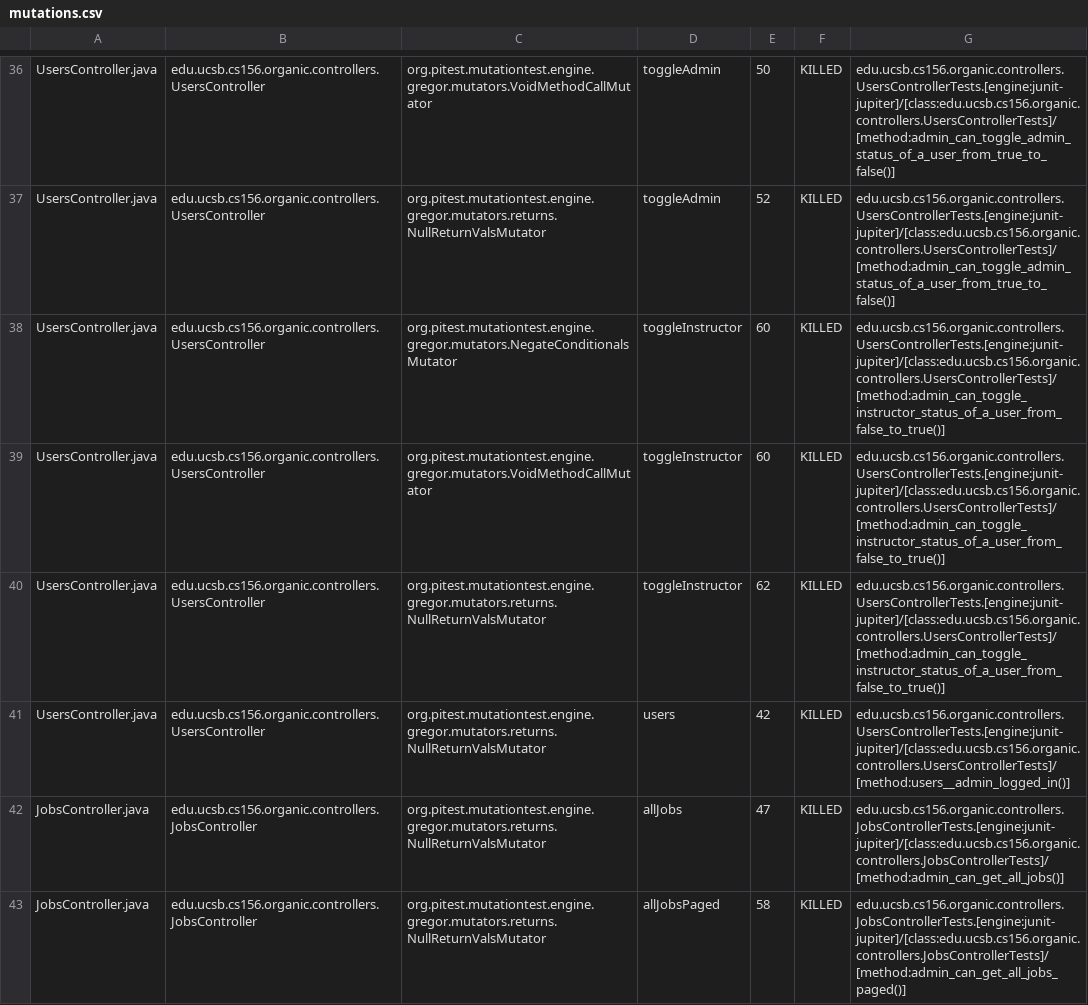
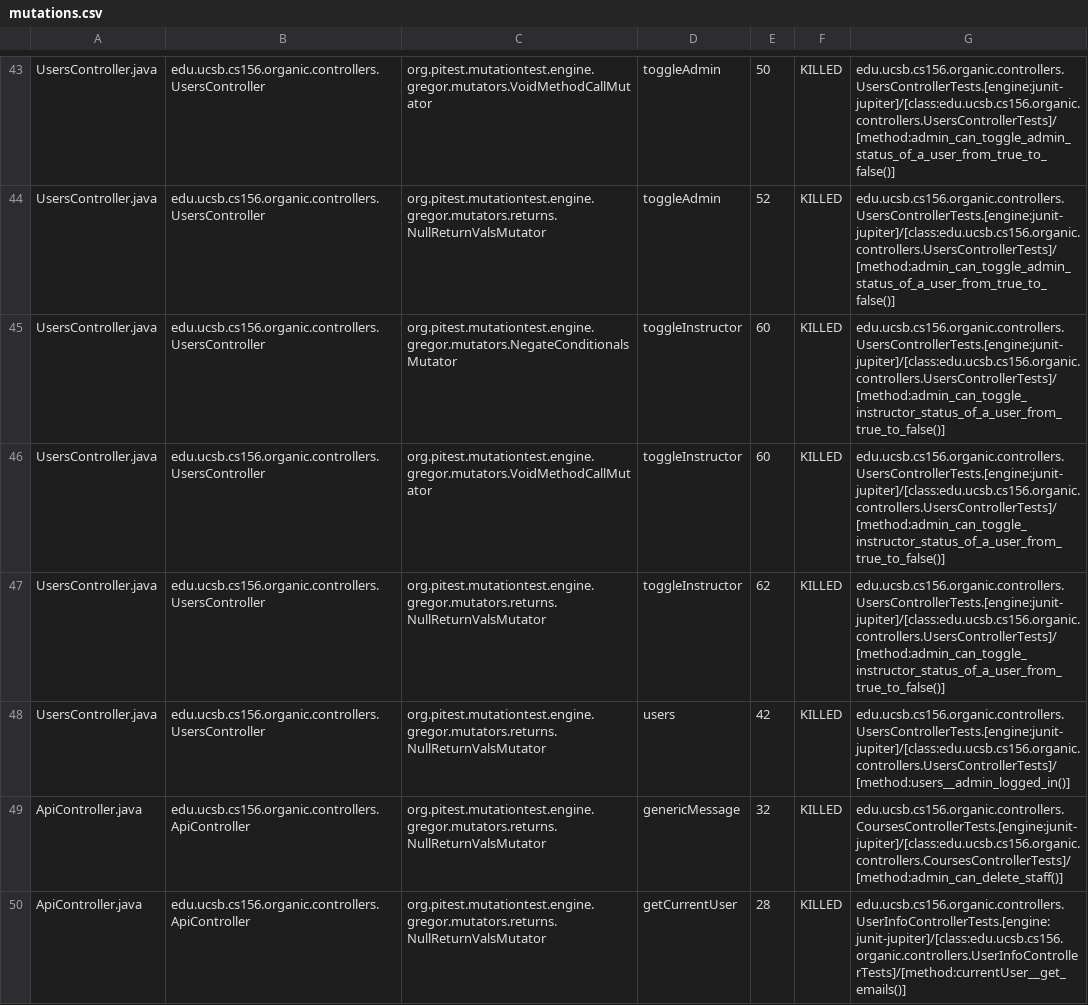
Before and after one commit to ucsb-cs156-f23/proj-organic-f23-6pm-1, a CSV file: prs/46/pitest/mutations.csv, drawn as a sheet; only a part is shown, gaps mark what is left out; the shorter side is filled out with more unchanged rows; the diff covers the shown part only.

Commit message:
Deploying to gh-pages from @ ucsb-cs156-f23/proj-organic-f23-6pm-1@bc3f42ca51d86e04433b04edf540f76708d25aac 🚀

```diff
--- a/prs/46/pitest/mutations.csv
+++ b/prs/46/pitest/mutations.csv
@@ -37,5 +44,7 @@ UsersController.java,edu.ucsb.cs156.organic.controllers.UsersController,org.pite
 UsersController.java,edu.ucsb.cs156.organic.controllers.UsersController,org.pitest.mutationtest.engine.gregor.mutators.returns.NullReturnValsMutator,toggleAdmin,52,KILLED,edu.ucsb.cs156.organic.controllers.UsersControllerTests.[engine:junit-jupiter]/[class:edu.ucsb.cs156.organic.controllers.UsersControllerTests]/[method:admin_can_toggle_admin_status_of_a_user_from_true_to_false()]
-UsersController.java,edu.ucsb.cs156.organic.controllers.UsersController,org.pitest.mutationtest.engine.gregor.mutators.NegateConditionalsMutator,toggleInstructor,60,KILLED,edu.ucsb.cs156.organic.controllers.UsersControllerTests.[engine:junit-jupiter]/[class:edu.ucsb.cs156.organic.controllers.UsersControllerTests]/[method:admin_can_toggle_instructor_status_of_a_user_from_false_to_true()]
-UsersController.java,edu.ucsb.cs156.organic.controllers.UsersController,org.pitest.mutationtest.engine.gregor.mutators.VoidMethodCallMutator,toggleInstructor,60,KILLED,edu.ucsb.cs156.organic.controllers.UsersControllerTests.[engine:junit-jupiter]/[class:edu.ucsb.cs156.organic.controllers.UsersControllerTests]/[method:admin_can_toggle_instructor_status_of_a_user_from_false_to_true()]
-UsersController.java,edu.ucsb.cs156.organic.controllers.UsersController,org.pitest.mutationtest.engine.gregor.mutators.returns.NullReturnValsMutator,toggleInstructor,62,KILLED,edu.ucsb.cs156.organic.controllers.UsersControllerTests.[engine:junit-jupiter]/[class:edu.ucsb.cs156.organic.controllers.UsersControllerTests]/[method:admin_can_toggle_instructor_status_of_a_user_from_false_to_true()]
+UsersController.java,edu.ucsb.cs156.organic.controllers.UsersController,org.pitest.mutationtest.engine.gregor.mutators.NegateConditionalsMutator,toggleInstructor,60,KILLED,edu.ucsb.cs156.organic.controllers.UsersControllerTests.[engine:junit-jupiter]/[class:edu.ucsb.cs156.organic.controllers.UsersControllerTests]/[method:admin_can_toggle_instructor_status_of_a_user_from_true_to_false()]
+UsersController.java,edu.ucsb.cs156.organic.controllers.UsersController,org.pitest.mutationtest.engine.gregor.mutators.VoidMethodCallMutator,toggleInstructor,60,KILLED,edu.ucsb.cs156.organic.controllers.UsersControllerTests.[engine:junit-jupiter]/[class:edu.ucsb.cs156.organic.controllers.UsersControllerTests]/[method:admin_can_toggle_instructor_status_of_a_user_from_true_to_false()]
+UsersController.java,edu.ucsb.cs156.organic.controllers.UsersController,org.pitest.mutationtest.engine.gregor.mutators.returns.NullReturnValsMutator,toggleInstructor,62,KILLED,edu.ucsb.cs156.organic.controllers.UsersControllerTests.[engine:junit-jupiter]/[class:edu.ucsb.cs156.organic.controllers.UsersControllerTests]/[method:admin_can_toggle_instructor_status_of_a_user_from_true_to_false()]
 UsersController.java,edu.ucsb.cs156.organic.controllers.UsersController,org.pitest.mutationtest.engine.gregor.mutators.returns.NullReturnValsMutator,users,42,KILLED,edu.ucsb.cs156.organic.controllers.UsersControllerTests.[engine:junit-jupiter]/[class:edu.ucsb.cs156.organic.controllers.UsersControllerTests]/[method:users__admin_logged_in()]
+ApiController.java,edu.ucsb.cs156.organic.controllers.ApiController,org.pitest.mutationtest.engine.gregor.mutators.returns.NullReturnValsMutator,genericMessage,32,KILLED,edu.ucsb.cs156.organic.controllers.CoursesControllerTests.[engine:junit-jupiter]/[class:edu.ucsb.cs156.organic.controllers.CoursesControllerTests]/[method:admin_can_delete_staff()]
+ApiController.java,edu.ucsb.cs156.organic.controllers.ApiController,org.pitest.mutationtest.engine.gregor.mutators.returns.NullReturnValsMutator,getCurrentUser,28,KILLED,edu.ucsb.cs156.organic.controllers.UserInfoControllerTests.[engine:junit-jupiter]/[class:edu.ucsb.cs156.organic.controllers.UserInfoControllerTests]/[method:currentUser__get_emails()]
```
Also changed, not shown: 12 added rows, 5 removed rows and 28 edited cells elsewhere in this file, 17 other files.
